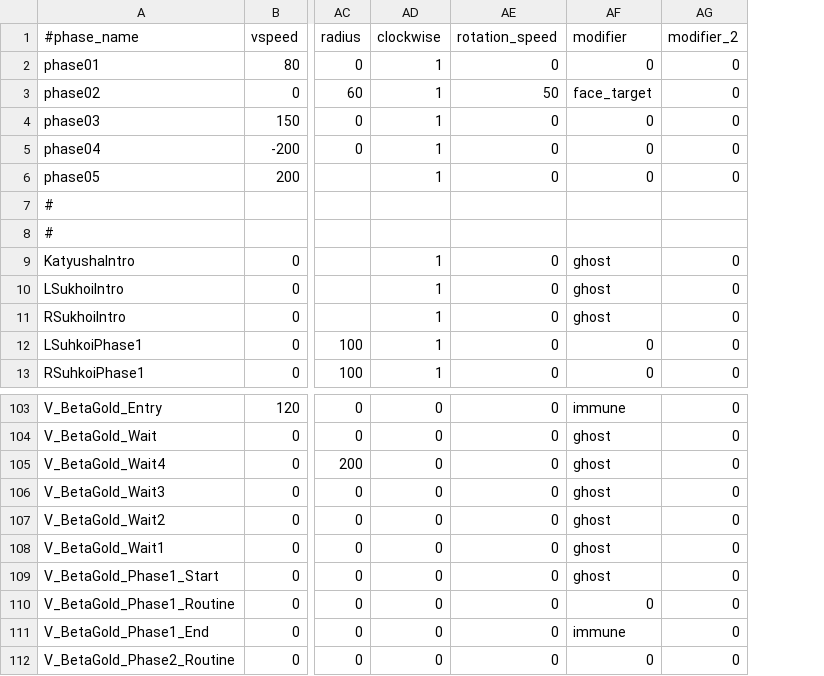
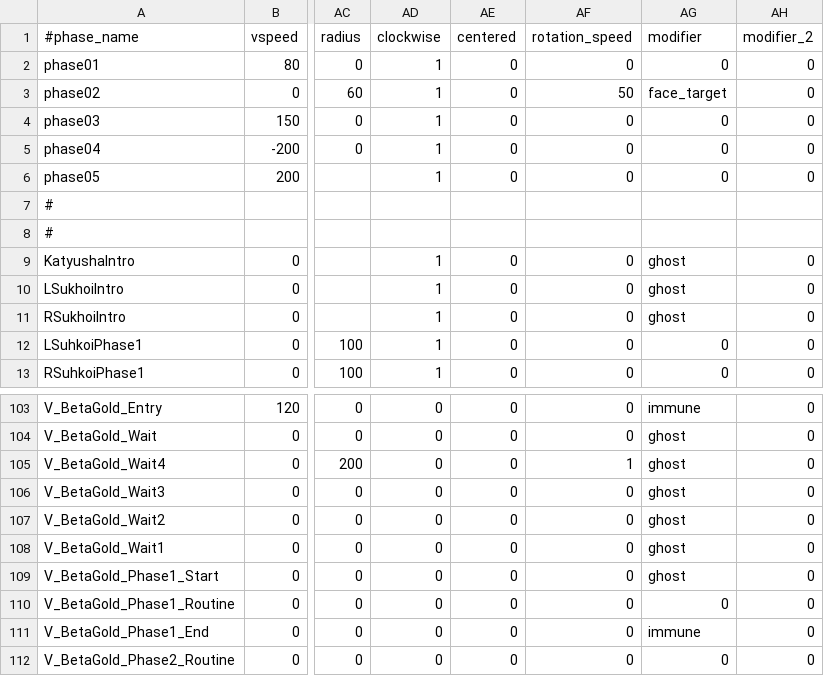
Before and after one commit to StarfighterDevTeam/StarFighter, a CSV file: Unstable/StarFighter/StarFighter/Assets/Scripts/Generated/EnemyPhases.csv, drawn as a sheet; only a part is shown, gaps mark what is left out; addresses are those after the commit; the diff names each change by its address in the sheet, - before the commit and + after, or states it on an @@ line.

Commit message:
[Patterns] Variables renaming + adding a 3rd pattern argument

```diff
--- a/Unstable/StarFighter/StarFighter/Assets/Scripts/Generated/EnemyPhases.csv
+++ b/Unstable/StarFighter/StarFighter/Assets/Scripts/Generated/EnemyPhases.csv
+column AE (centered), rows 2-13: 0 | 0 | 0 | 0 | 0 |  |  | 0 | 0 | 0 | 0 | 0; rows 103-112: all 0
-AF105 (rotation_speed): 0
+AF105 (rotation_speed): 1
```
Also changed, not shown: Unstable/StarFighter/StarFighter/Assets/Scripts/Generated/Ammo.csv, Unstable/StarFighter/StarFighter/Assets/Scripts/Generated/Bot.csv, 14 other files.
